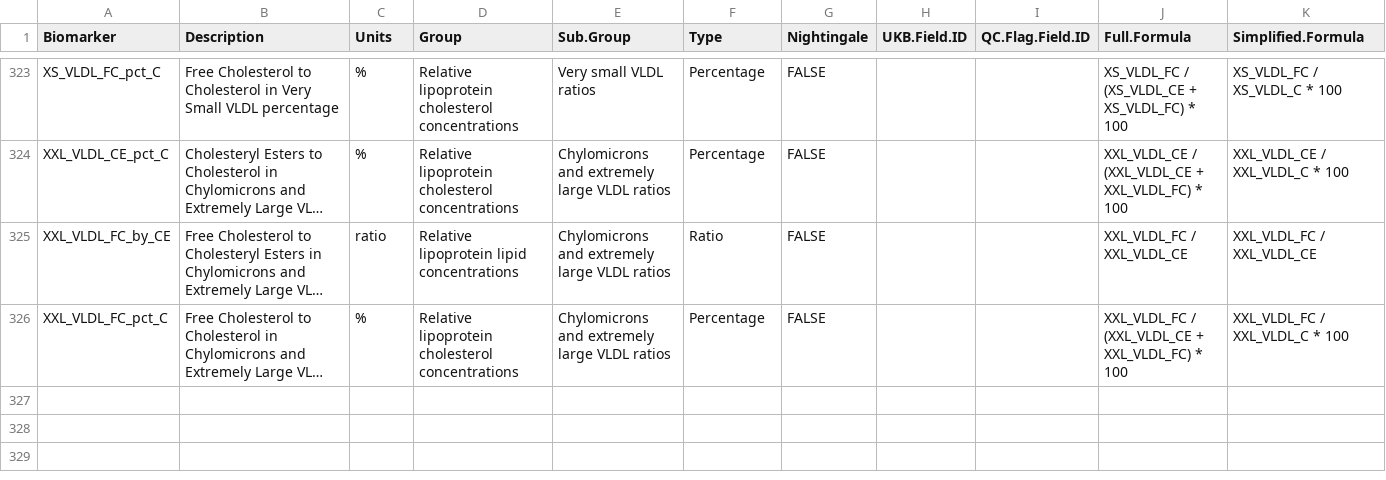
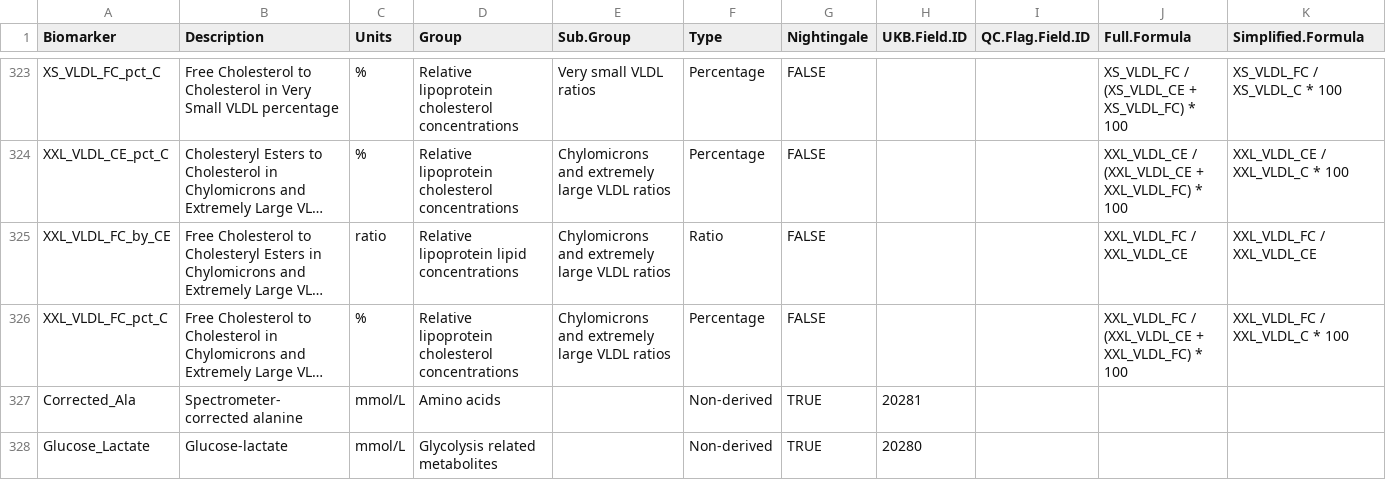
Before and after one commit to cran/ukbnmr, a CSV file: inst/extdata/nmr_info.csv, drawn as a sheet; only a part is shown, gaps mark what is left out; long unchanged cells end in …; the diff names each change by its address in the sheet, - before the commit and + after, or states it on an @@ line.

```diff
--- a/inst/extdata/nmr_info.csv
+++ b/inst/extdata/nmr_info.csv
+row 327: Corrected_Ala | Spectrometer-corrected alanine | mmol/L | Amino acids |  | Non-derived | TRUE | 20281
+row 328: Glucose_Lactate | Glucose-lactate | mmol/L | Glycolysis related metabolites |  | Non-derived | TRUE | 20280
```
Also changed, not shown: inst/extdata/sample_qc_info.csv, 31 other files.
